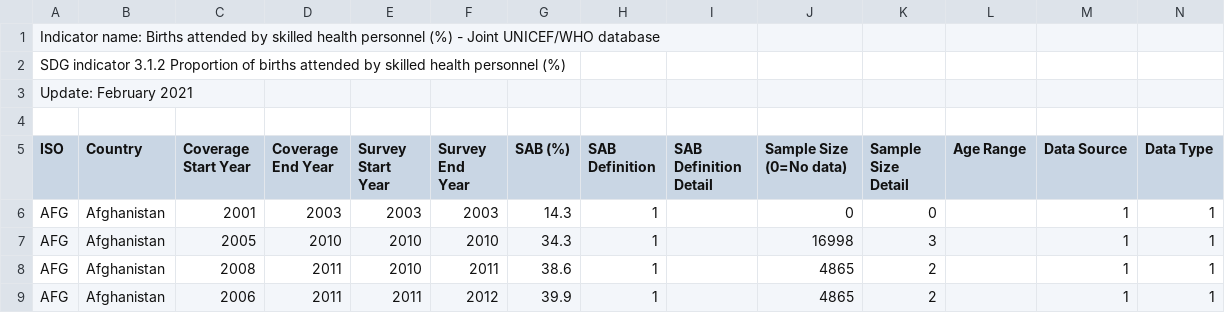
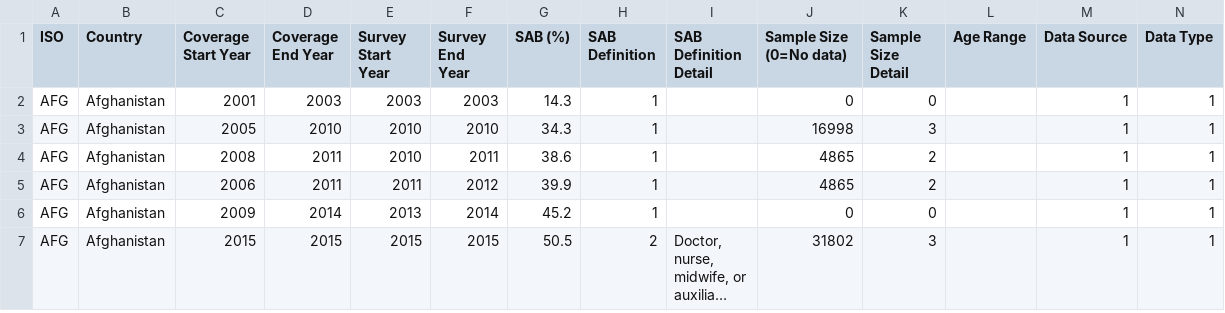
Before and after one commit to monicatsuii/childmortality, a CSV file: Births attended by skilled health personnel.csv, drawn as a sheet; only a part is shown; the shorter side is filled out with more unchanged rows; long unchanged cells end in …; rows hold the shown columns only; the diff names each change by its address in the sheet, - before the commit and + after, or states it on an @@ line.

Commit message:
Update Births attended by skilled health personnel.csv

```diff
--- a/Births attended by skilled health personnel.csv
+++ b/Births attended by skilled health personnel.csv
-row 1: Indicator name: Births attended by skilled health personnel (%) - Joint UNICEF/WHO database
-row 2: SDG indicator 3.1.2 Proportion of births attended by skilled health personnel (%)
-row 3: Update: February 2021
-row 4: (empty)
```
